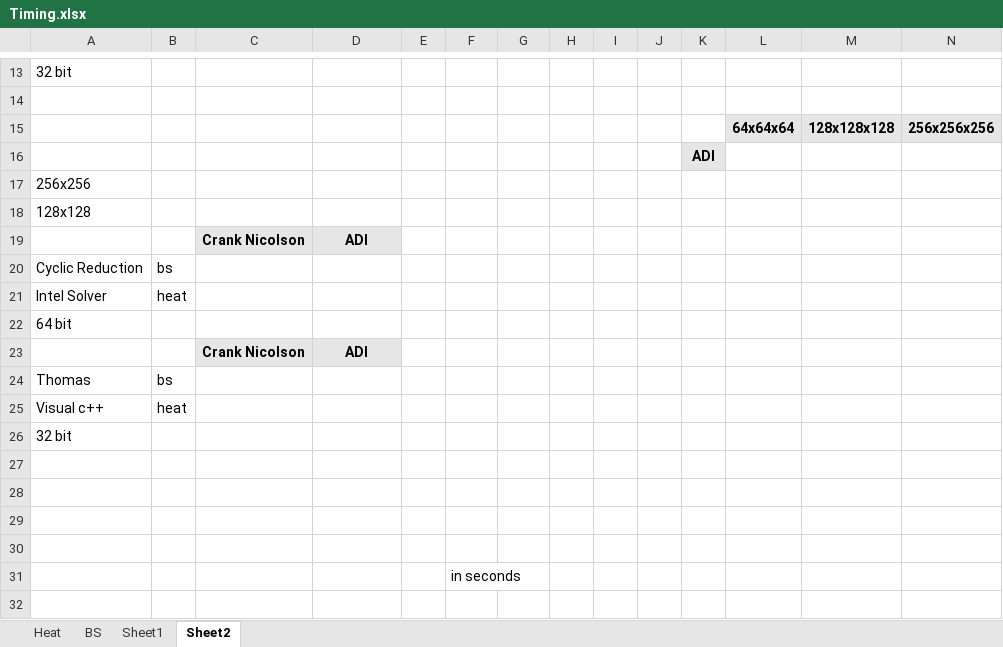
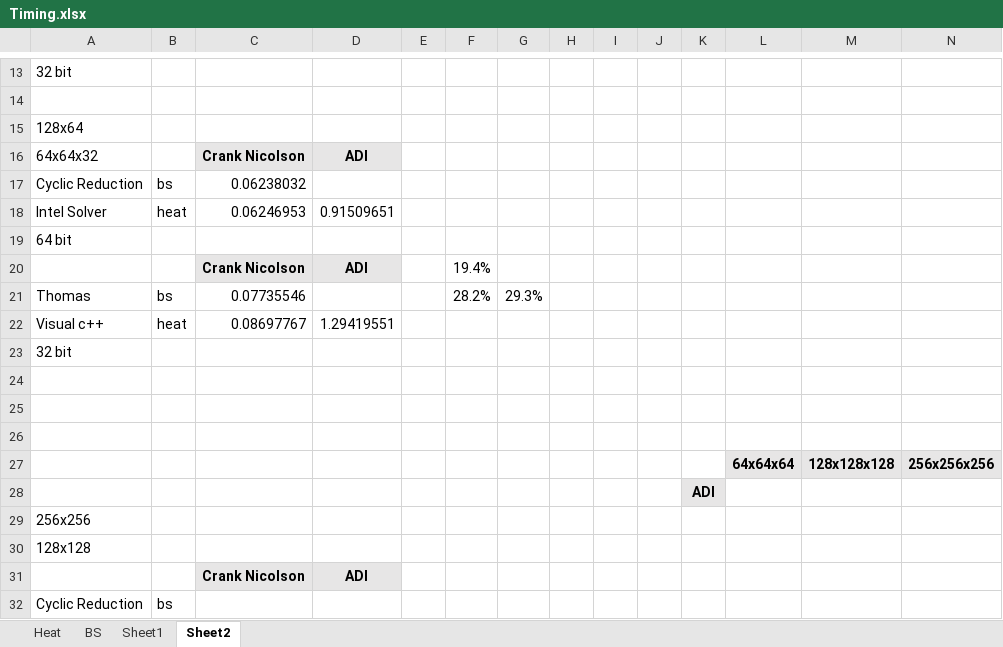
Before and after one commit to voerch/OptimizingNumericalPDE, an Excel workbook: Timing.xlsx, sheet Sheet2, drawn as a sheet; only a part is shown, gaps mark what is left out; the shorter side is filled out with more unchanged rows; values as stored, in another font and other column widths than the file's, no borders; the diff names each change by its address in the sheet, - before the commit and + after, or states it on an @@ line.

Commit message:
timing

```diff
--- a/Timing.xlsx (sheet Sheet2)
+++ b/Timing.xlsx (sheet Sheet2)
+row 15: 128x64
+row 16: 64x64x32 |  | Crank Nicolson | ADI
+row 17: Cyclic Reduction | bs | 0.06238032
+row 18: Intel Solver | heat | 0.06246953 | 0.91509651
+row 19: 64 bit
+row 20:  |  | Crank Nicolson | ADI |  | 19.4%
+row 21: Thomas | bs | 0.07735546 |  |  | 28.2% | 29.3%
+row 22: Visual c++ | heat | 0.08697767 | 1.29419551
+row 23: 32 bit
+row 24: (empty)
+row 25: (empty)
+row 26: (empty)
```
Also changed, not shown: 33 other files.
